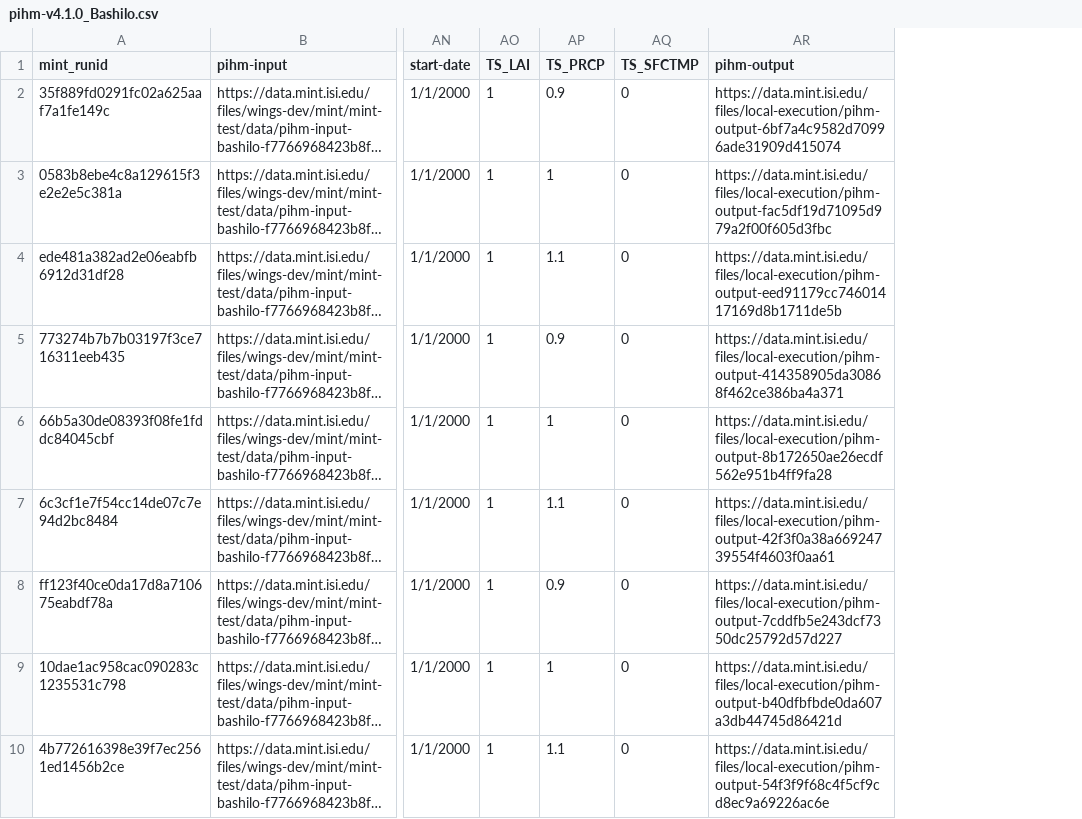
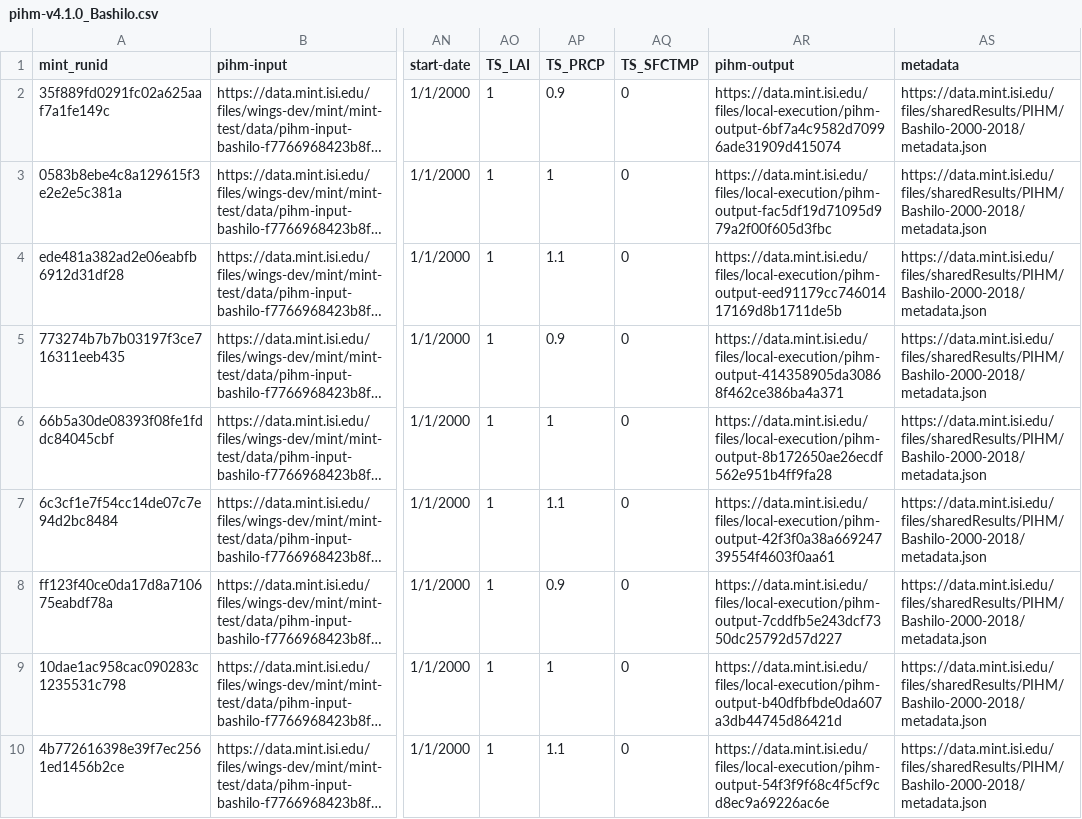
Before and after one commit to WorldModelers/ModelService, a CSV file: PIHM-Integration/PIHM-Meta-Files/pihm-v4.1.0_Bashilo.csv, drawn as a sheet; only a part is shown, gaps mark what is left out; long unchanged cells end in …; the diff names each change by its address in the sheet, - before the commit and + after, or states it on an @@ line.

Commit message:
Updated PIHM meta files for Baro/Bashilo

```diff
--- a/PIHM-Integration/PIHM-Meta-Files/pihm-v4.1.0_Bashilo.csv
+++ b/PIHM-Integration/PIHM-Meta-Files/pihm-v4.1.0_Bashilo.csv
+column AS (metadata), rows 2-10: all https://data.mint.isi.edu/files/sharedResults/PIHM/Bashilo-2000-2018/metadata.json
```
Also changed, not shown: PIHM-Integration/PIHM-Meta-Files/pihm-v4.1.0_Baro.csv.
